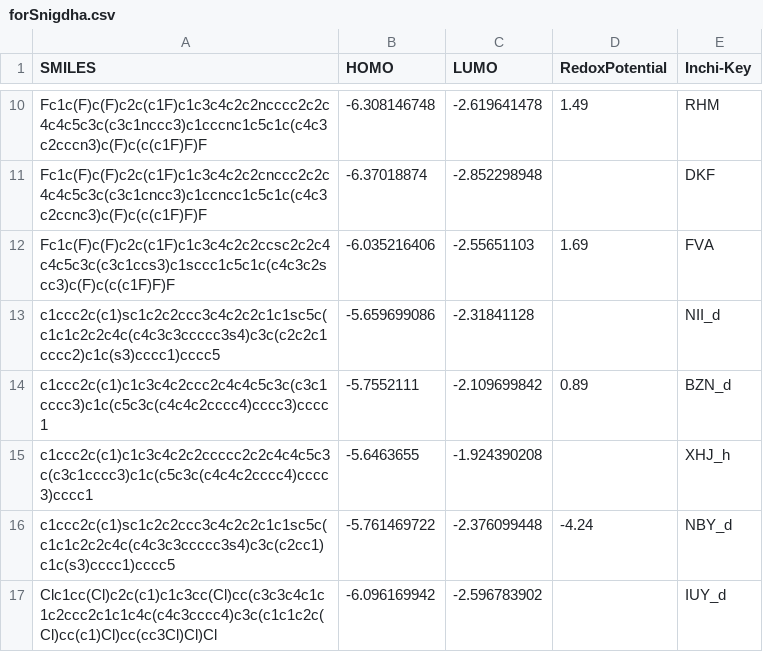
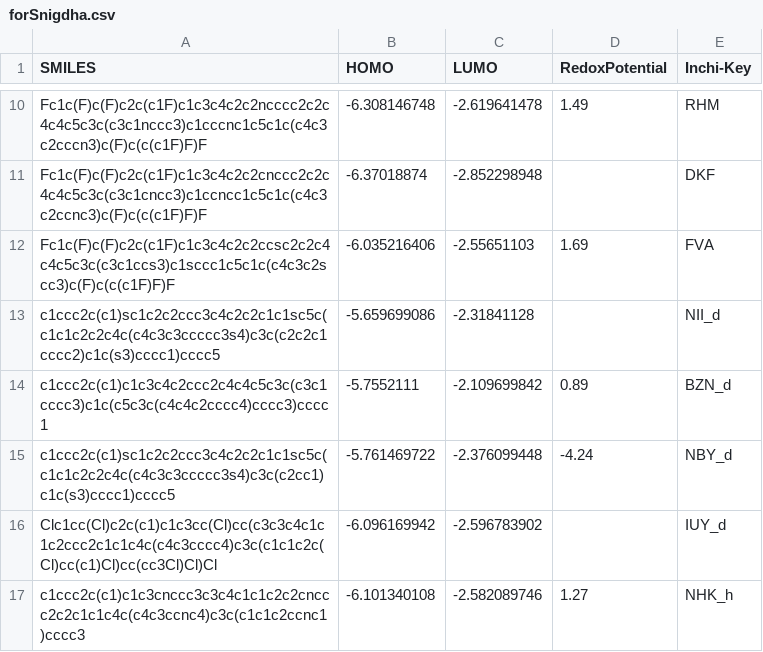
Before and after one commit to Snigdha-Agarwal/LabWork, a CSV file: forSnigdha.csv, drawn as a sheet; only a part is shown, gaps mark what is left out; the shorter side is filled out with more unchanged rows; the diff names each change by its address in the sheet, - before the commit and + after, or states it on an @@ line.

```diff
--- a/forSnigdha.csv
+++ b/forSnigdha.csv
-row 15: c1ccc2c(c1)c1c3c4c2c2ccccc2c2c4c4c5c3c(c3c1cccc3)c1c(c5c3c(c4c4c2cccc4)cccc3)cccc1 | -5.6463655 | -1.924390208 |  | XHJ_h
```
Also changed, not shown: 7 other files.
